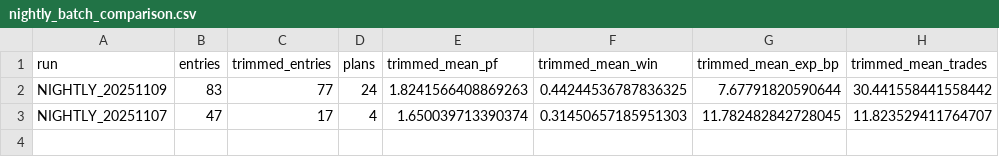
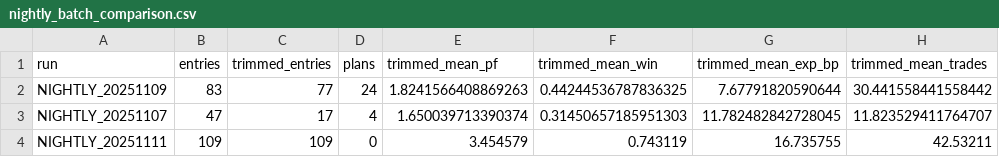
Before and after one commit to AI-Sho-Chan/asagage, a CSV file: analysis/nightly_batch_comparison.csv, drawn as a sheet; the diff names each change by its address in the sheet, - before the commit and + after, or states it on an @@ line.

Commit message:
Add weekly WF report and nightly aggregation tweaks

```diff
--- a/analysis/nightly_batch_comparison.csv
+++ b/analysis/nightly_batch_comparison.csv
+row 4: NIGHTLY_20251111 | 109 | 109 | 0 | 3.454579 | 0.743119 | 16.735755 | 42.53211
```
Also changed, not shown: 31 other files.
